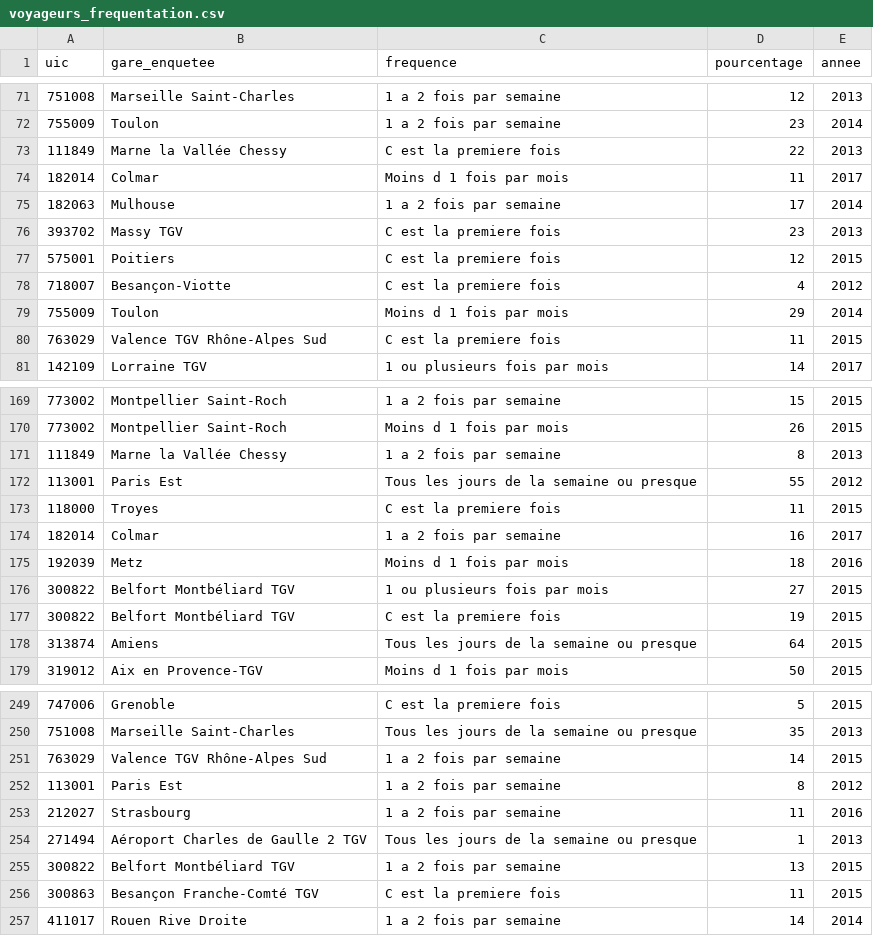
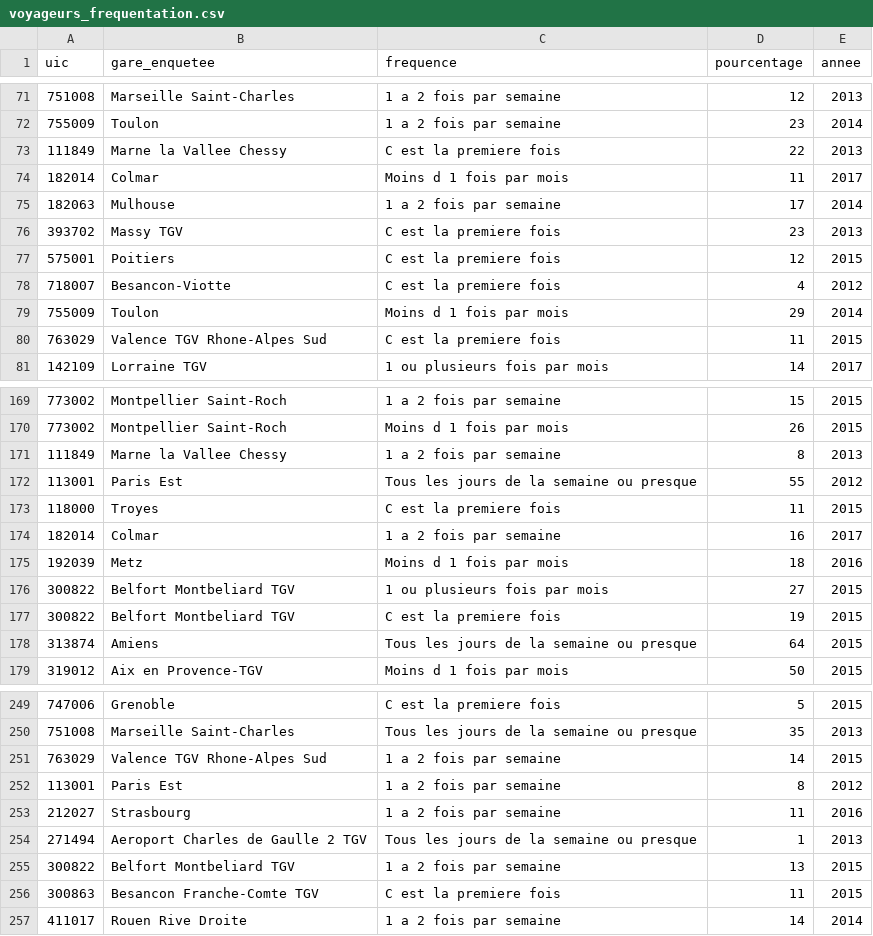
Before and after one commit to Amine-EL-OUAKNOUSSI/Viz-Project, a CSV file: voyageurs_frequentation.csv, drawn as a sheet; only a part is shown, gaps mark what is left out; the diff covers the shown part only.

Commit message:
Add files via upload

```diff
--- a/voyageurs_frequentation.csv
+++ b/voyageurs_frequentation.csv
@@ -72,3 +72,3 @@ uic,gare_enquetee,frequence,pourcentage,annee
 755009,Toulon,1 a 2 fois par semaine,23,2014
-111849,Marne la Vallée Chessy,C est la premiere fois,22,2013
+111849,Marne la Vallee Chessy,C est la premiere fois,22,2013
 182014,Colmar,Moins d 1 fois par mois,11,2017
@@ -77,5 +77,5 @@ uic,gare_enquetee,frequence,pourcentage,annee
 575001,Poitiers,C est la premiere fois,12,2015
-718007,Besançon-Viotte,C est la premiere fois,4,2012
+718007,Besancon-Viotte,C est la premiere fois,4,2012
 755009,Toulon,Moins d 1 fois par mois,29,2014
-763029,Valence TGV Rhône-Alpes Sud,C est la premiere fois,11,2015
+763029,Valence TGV Rhone-Alpes Sud,C est la premiere fois,11,2015
 142109,Lorraine TGV,1 ou plusieurs fois par mois,14,2017
@@ -170,3 +170,3 @@ uic,gare_enquetee,frequence,pourcentage,annee
 773002,Montpellier Saint-Roch,Moins d 1 fois par mois,26,2015
-111849,Marne la Vallée Chessy,1 a 2 fois par semaine,8,2013
+111849,Marne la Vallee Chessy,1 a 2 fois par semaine,8,2013
 113001,Paris Est,Tous les jours de la semaine ou presque,55,2012
@@ -175,4 +175,4 @@ uic,gare_enquetee,frequence,pourcentage,annee
 192039,Metz,Moins d 1 fois par mois,18,2016
-300822,Belfort Montbéliard TGV,1 ou plusieurs fois par mois,27,2015
-300822,Belfort Montbéliard TGV,C est la premiere fois,19,2015
+300822,Belfort Montbeliard TGV,1 ou plusieurs fois par mois,27,2015
+300822,Belfort Montbeliard TGV,C est la premiere fois,19,2015
 313874,Amiens,Tous les jours de la semaine ou presque,64,2015
@@ -250,8 +250,8 @@ uic,gare_enquetee,frequence,pourcentage,annee
 751008,Marseille Saint-Charles,Tous les jours de la semaine ou presque,35,2013
-763029,Valence TGV Rhône-Alpes Sud,1 a 2 fois par semaine,14,2015
+763029,Valence TGV Rhone-Alpes Sud,1 a 2 fois par semaine,14,2015
 113001,Paris Est,1 a 2 fois par semaine,8,2012
 212027,Strasbourg,1 a 2 fois par semaine,11,2016
-271494,Aéroport Charles de Gaulle 2 TGV,Tous les jours de la semaine ou presque,1,2013
-300822,Belfort Montbéliard TGV,1 a 2 fois par semaine,13,2015
-300863,Besançon Franche-Comté TGV,C est la premiere fois,11,2015
+271494,Aeroport Charles de Gaulle 2 TGV,Tous les jours de la semaine ou presque,1,2013
+300822,Belfort Montbeliard TGV,1 a 2 fois par semaine,13,2015
+300863,Besancon Franche-Comte TGV,C est la premiere fois,11,2015
 411017,Rouen Rive Droite,1 a 2 fois par semaine,14,2014
```
Also changed, not shown: 16 edited cells elsewhere in this file.
